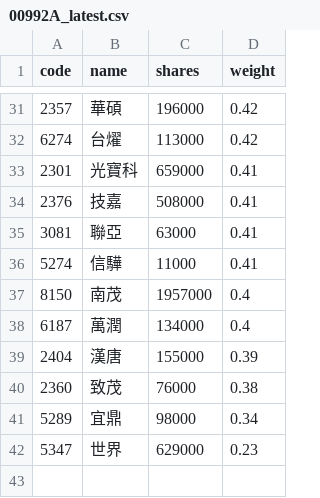
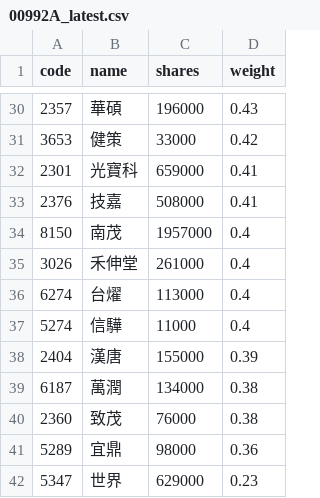
Before and after one commit to 4ru1013/capital-etf-00992a-portfolio, a CSV file: data/out/holdings/00992A_latest.csv, drawn as a sheet; only a part is shown, gaps mark what is left out; the diff covers the shown part only.

```diff
--- a/data/out/holdings/00992A_latest.csv
+++ b/data/out/holdings/00992A_latest.csv
@@ -31,12 +30,13 @@
-2357,華碩,196000,0.42
-6274,台燿,113000,0.42
+2357,華碩,196000,0.43
+3653,健策,33000,0.42
 2301,光寶科,659000,0.41
 2376,技嘉,508000,0.41
-3081,聯亞,63000,0.41
-5274,信驊,11000,0.41
 8150,南茂,1957000,0.4
-6187,萬潤,134000,0.4
+3026,禾伸堂,261000,0.4
+6274,台燿,113000,0.4
+5274,信驊,11000,0.4
 2404,漢唐,155000,0.39
+6187,萬潤,134000,0.38
 2360,致茂,76000,0.38
-5289,宜鼎,98000,0.34
+5289,宜鼎,98000,0.36
 5347,世界,629000,0.23
```
Also changed, not shown: 3 added rows, 4 removed rows and 24 edited cells elsewhere in this file, 4 other files.
